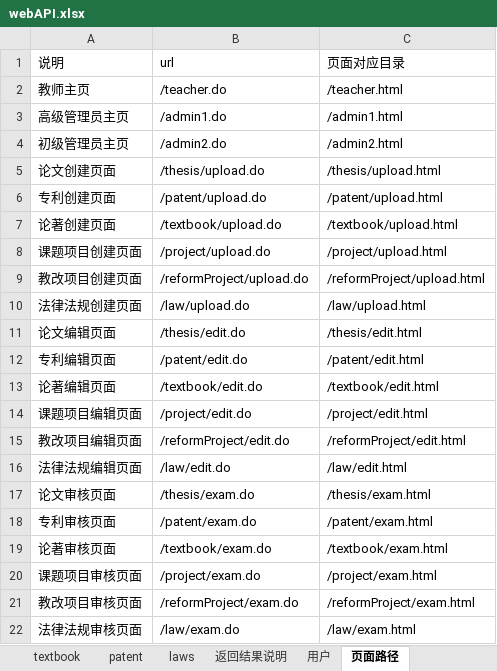
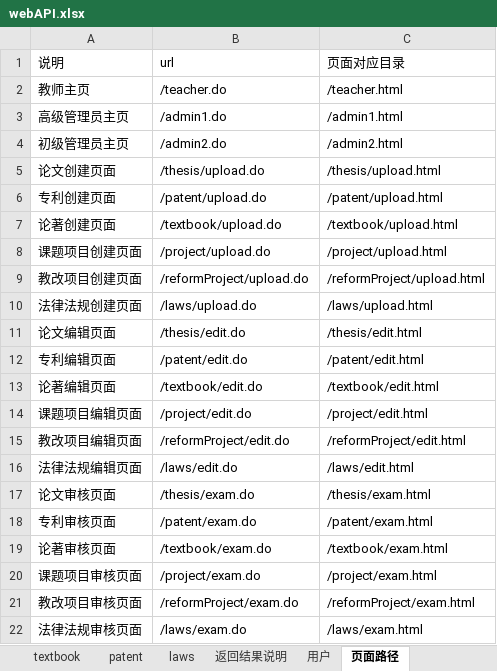
Before and after one commit to ImNotAFrog/ResearchAchievementManager-SpringBoot, an Excel workbook: webAPI.xlsx, sheet 页面路径, drawn as a sheet; values as stored, in another font and other column widths than the file's, no borders; the diff names each change by its address in the sheet, - before the commit and + after, or states it on an @@ line.

```diff
--- a/webAPI.xlsx (sheet 页面路径)
+++ b/webAPI.xlsx (sheet 页面路径)
-B10 (url): /law/upload.do
+B10 (url): /laws/upload.do
-C10 (页面对应目录): /law/upload.html
+C10 (页面对应目录): /laws/upload.html
-B16 (url): /law/edit.do
+B16 (url): /laws/edit.do
-C16 (页面对应目录): /law/edit.html
+C16 (页面对应目录): /laws/edit.html
-B22 (url): /law/exam.do
+B22 (url): /laws/exam.do
-C22 (页面对应目录): /law/exam.html
+C22 (页面对应目录): /laws/exam.html
```
Also changed, not shown: 4 other files.
